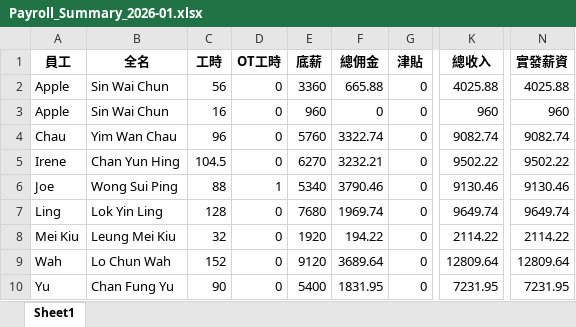
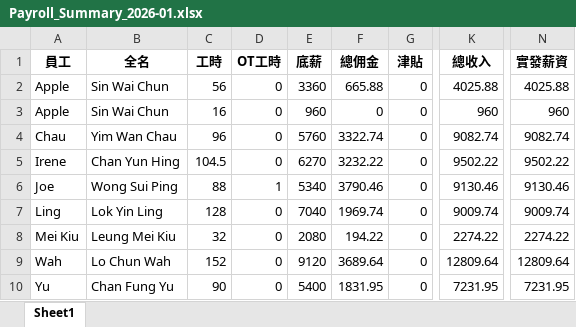
Before and after one commit to mnop492/payroll, an Excel workbook: outputs/Payroll_Summary_2026-01.xlsx, sheet Sheet1, drawn as a sheet; only a part is shown, gaps mark what is left out; values as stored, in another font and other column widths than the file's, no borders; the diff names each change by its address in the sheet, - before the commit and + after, or states it on an @@ line.

```diff
--- a/outputs/Payroll_Summary_2026-01.xlsx (sheet Sheet1)
+++ b/outputs/Payroll_Summary_2026-01.xlsx (sheet Sheet1)
-F5 (總佣金): 3232.21
+F5 (總佣金): 3232.22
-E7 (底薪): 7680
+E7 (底薪): 7040
-K7 (總收入): 9649.74
+K7 (總收入): 9009.74
-N7 (實發薪資): 9649.74
+N7 (實發薪資): 9009.74
-E8 (底薪): 1920
+E8 (底薪): 2080
-K8 (總收入): 2114.22
+K8 (總收入): 2274.22
-N8 (實發薪資): 2114.22
+N8 (實發薪資): 2274.22
```
Also changed, not shown: outputs/Payroll_Summary_2025-10.xlsx, outputs/Payroll_Summary_2026-02.xlsx, 5 other files.
